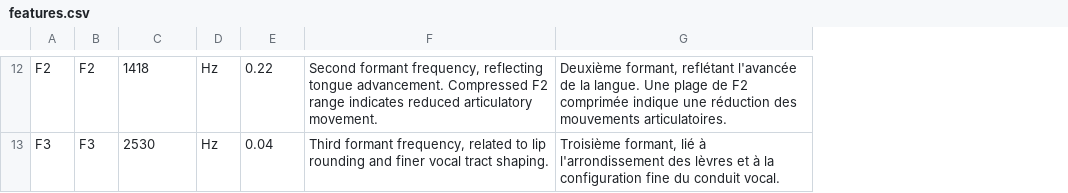
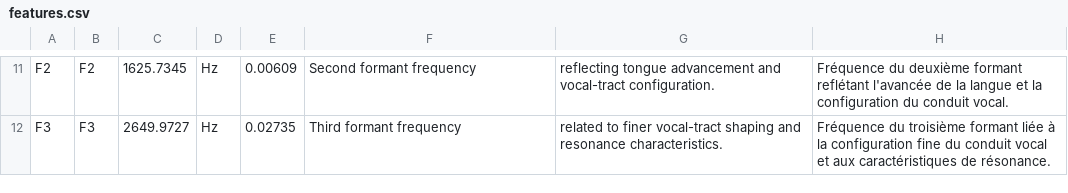
Before and after one commit to Alina-Mingchi/listening-neurological-health, a CSV file: public/data/features.csv, drawn as a sheet; only a part is shown, gaps mark what is left out; addresses are those after the commit; the diff covers the shown part only; the diff names each change by its address in the sheet, - before the commit and + after, or states it on an @@ line.

```diff
--- a/public/data/features.csv
+++ b/public/data/features.csv
+column H, rows 11-12: Fréquence du deuxième formant reflétant l'avancée de la langue et la configuration du conduit vocal. | Fréquence du troisième formant liée à la configuration fine du conduit vocal et aux caractéristiques de résonance.
-C11: 1418
+C11: 1625.7345
-E11: 0.22
+E11: 0.00609
-F11: Second formant frequency, reflecting tongue advancement. Compressed F2 range indicates reduced articulatory movement.
+F11: Second formant frequency
-G11: Deuxième formant, reflétant l'avancée de la langue. Une plage de F2 comprimée indique une réduction des mouvements articulatoires.
+G11: reflecting tongue advancement and vocal-tract configuration.
-C12: 2530
+C12: 2649.9727
-E12: 0.04
+E12: 0.02735
-F12: Third formant frequency, related to lip rounding and finer vocal tract shaping.
+F12: Third formant frequency
-G12: Troisième formant, lié à l'arrondissement des lèvres et à la configuration fine du conduit vocal.
+G12: related to finer vocal-tract shaping and resonance characteristics.
```
Also changed, not shown: 1 removed row and 32 edited cells elsewhere in this file.
